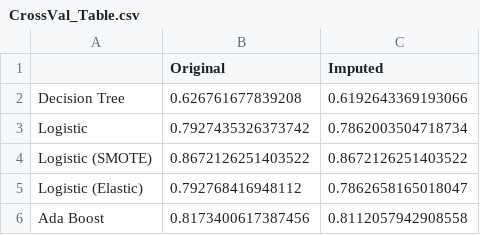
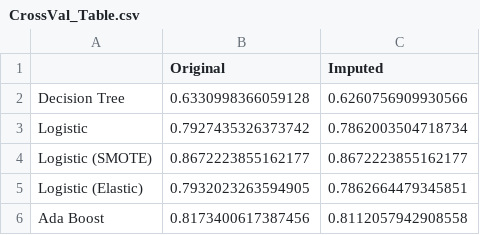
Before and after one commit to lil-rev/ID5059-P2, a CSV file: CrossVal_Table.csv, drawn as a sheet.

```diff
--- a/CrossVal_Table.csv
+++ b/CrossVal_Table.csv
@@ -1,6 +1,6 @@
 ,Original,Imputed
-Decision Tree,0.626761677839208,0.6192643369193066
+Decision Tree,0.6330998366059128,0.6260756909930566
 Logistic,0.7927435326373742,0.7862003504718734
-Logistic (SMOTE),0.8672126251403522,0.8672126251403522
-Logistic (Elastic),0.792768416948112,0.7862658165018047
+Logistic (SMOTE),0.8672223855162177,0.8672223855162177
+Logistic (Elastic),0.7932023263594905,0.7862664479345851
 Ada Boost,0.8173400617387456,0.8112057942908558
```
Also changed, not shown: 4 other files.
